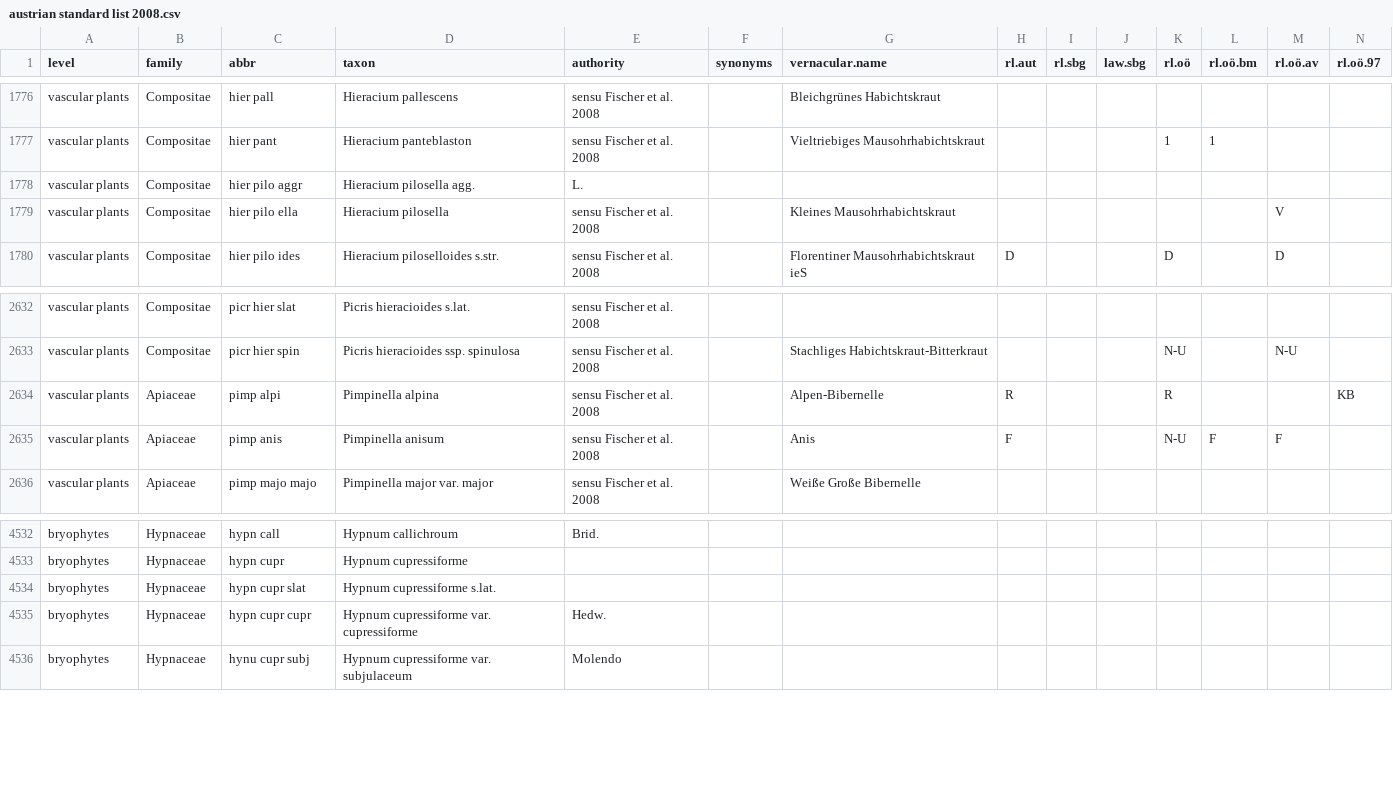
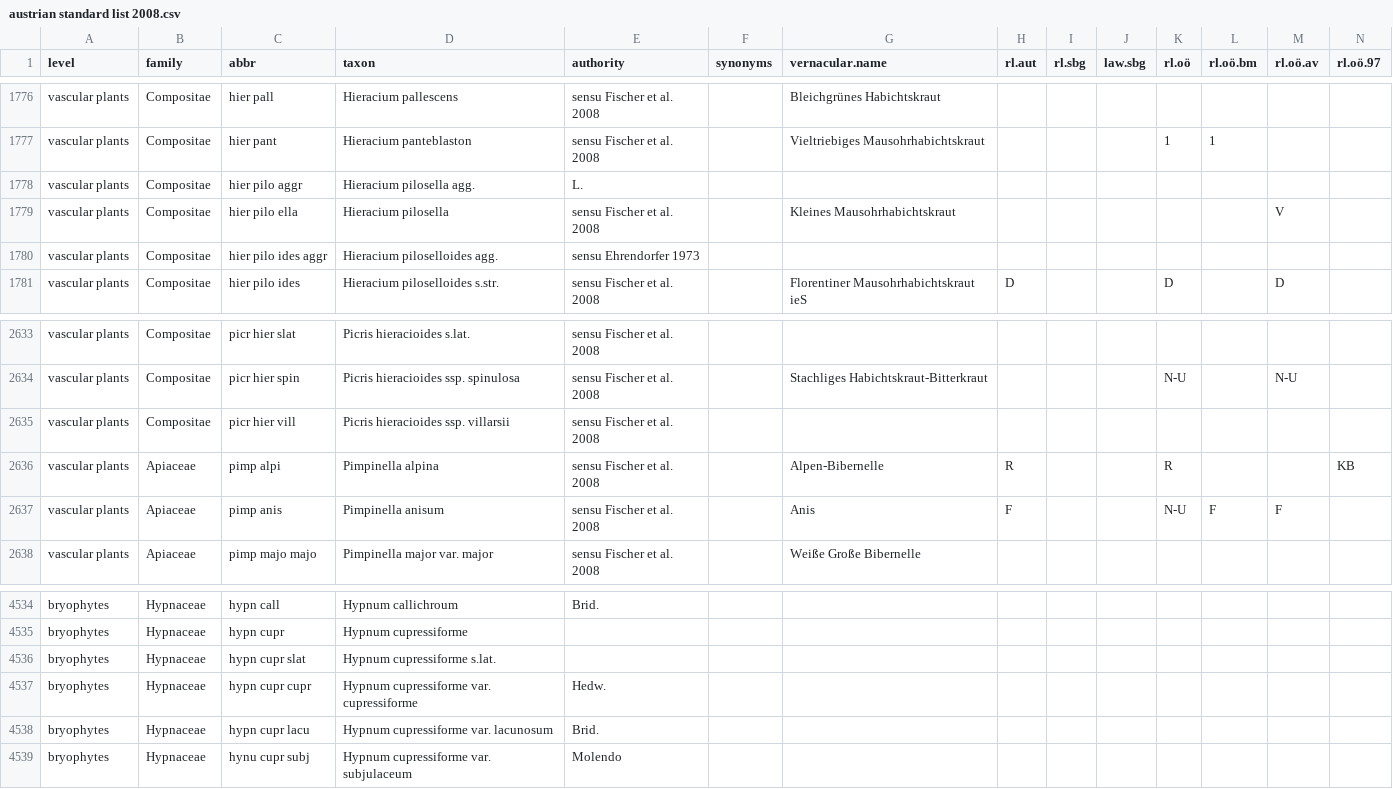
Before and after one commit to kardinal-eros/vegsoup-standards, a CSV file: austrian standard list 2008/austrian standard list 2008.csv, drawn as a sheet; only a part is shown, gaps mark what is left out; rows hold the shown columns only; the diff names each change by its address in the sheet, - before the commit and + after, or states it on an @@ line.

Commit message:
added taxa

```diff
--- a/austrian standard list 2008/austrian standard list 2008.csv
+++ b/austrian standard list 2008/austrian standard list 2008.csv
+row 1780: vascular plants | Compositae | hier pilo ides aggr | Hieracium piloselloides agg. | sensu Ehrendorfer 1973
+row 2635: vascular plants | Compositae | picr hier vill | Picris hieracioides ssp. villarsii | sensu Fischer et al. 2008
+row 4538: bryophytes | Hypnaceae | hypn cupr lacu | Hypnum cupressiforme var. lacunosum | Brid.
```
